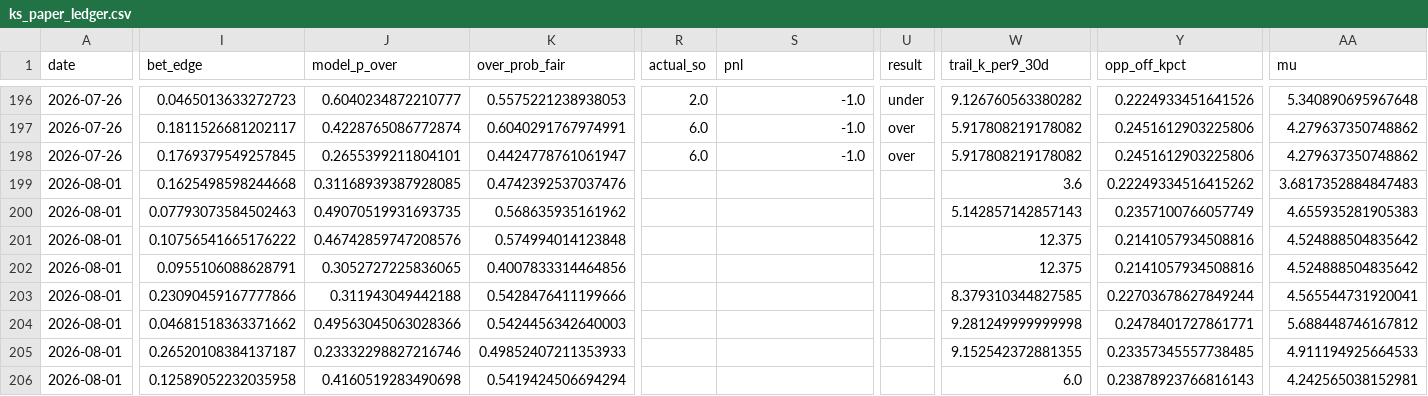
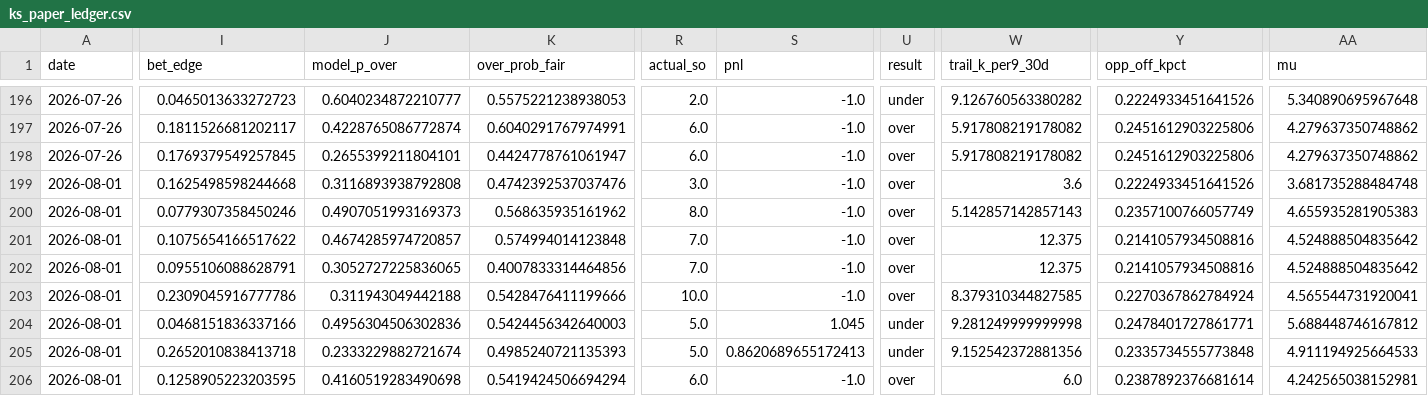
Before and after one commit to jackgoad05-afk/mlb-k-props, a CSV file: output/ks_paper_ledger.csv, drawn as a sheet; only a part is shown, gaps mark what is left out; the diff covers the shown part only; the diff names each change by its address in the sheet, - before the commit and + after, or states it on an @@ line.

```diff
--- a/output/ks_paper_ledger.csv
+++ b/output/ks_paper_ledger.csv
-J199 (model_p_over): 0.31168939387928085
+J199 (model_p_over): 0.3116893938792808
-R199 (actual_so): (empty)
+R199 (actual_so): 3.0
-S199:S203 (pnl): (empty)
+S199:S203 (pnl): -1.0
-U199:U203 (result): (empty)
+U199:U203 (result): over
-Y199 (opp_off_kpct): 0.22249334516415262
+Y199 (opp_off_kpct): 0.2224933451641526
-AA199 (mu): 3.6817352884847483
+AA199 (mu): 3.681735288484748
-I200 (bet_edge): 0.07793073584502463
+I200 (bet_edge): 0.0779307358450246
-J200 (model_p_over): 0.49070519931693735
+J200 (model_p_over): 0.4907051993169373
-R200 (actual_so): (empty)
+R200 (actual_so): 8.0
-I201 (bet_edge): 0.10756541665176222
+I201 (bet_edge): 0.1075654166517622
-J201 (model_p_over): 0.46742859747208576
+J201 (model_p_over): 0.4674285974720857
-R201:R202 (actual_so): (empty)
+R201:R202 (actual_so): 7.0
-I203 (bet_edge): 0.23090459167777866
+I203 (bet_edge): 0.2309045916777786
-R203 (actual_so): (empty)
+R203 (actual_so): 10.0
-Y203 (opp_off_kpct): 0.22703678627849244
+Y203 (opp_off_kpct): 0.2270367862784924
-I204 (bet_edge): 0.04681518363371662
+I204 (bet_edge): 0.0468151836337166
-J204 (model_p_over): 0.49563045063028366
+J204 (model_p_over): 0.4956304506302836
-R204:R205 (actual_so): (empty)
+R204:R205 (actual_so): 5.0
-S204 (pnl): (empty)
+S204 (pnl): 1.045
-U204:U205 (result): (empty)
+U204:U205 (result): under
-I205 (bet_edge): 0.26520108384137187
+I205 (bet_edge): 0.2652010838413718
-J205 (model_p_over): 0.23332298827216746
+J205 (model_p_over): 0.2333229882721674
-K205 (over_prob_fair): 0.49852407211353933
+K205 (over_prob_fair): 0.4985240721135393
-S205 (pnl): (empty)
+S205 (pnl): 0.8620689655172413
-W205 (trail_k_per9_30d): 9.152542372881355
+W205 (trail_k_per9_30d): 9.152542372881356
-Y205 (opp_off_kpct): 0.23357345557738485
+Y205 (opp_off_kpct): 0.2335734555773848
-I206 (bet_edge): 0.12589052232035958
+I206 (bet_edge): 0.1258905223203595
-R206 (actual_so): (empty)
+R206 (actual_so): 6.0
-S206 (pnl): (empty)
+S206 (pnl): -1.0
-U206 (result): (empty)
+U206 (result): over
-Y206 (opp_off_kpct): 0.23878923766816143
+Y206 (opp_off_kpct): 0.2387892376681614
```
Also changed, not shown: 32 edited cells elsewhere in this file, data/raw/pitcher_gamelogs_2026.csv, output/ml_predictions_ledger.csv, 1 other file.
